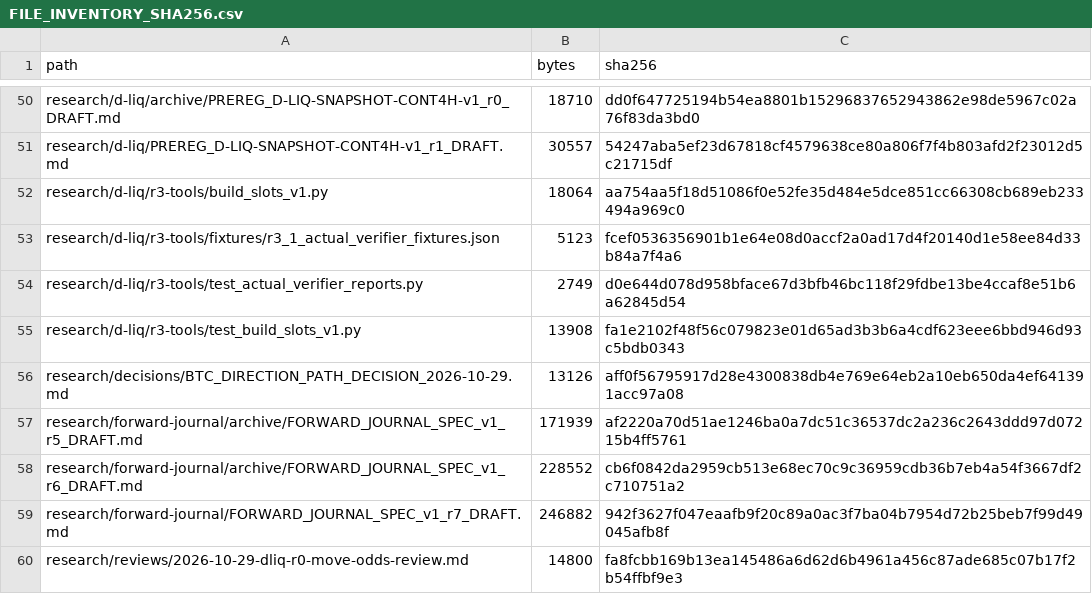
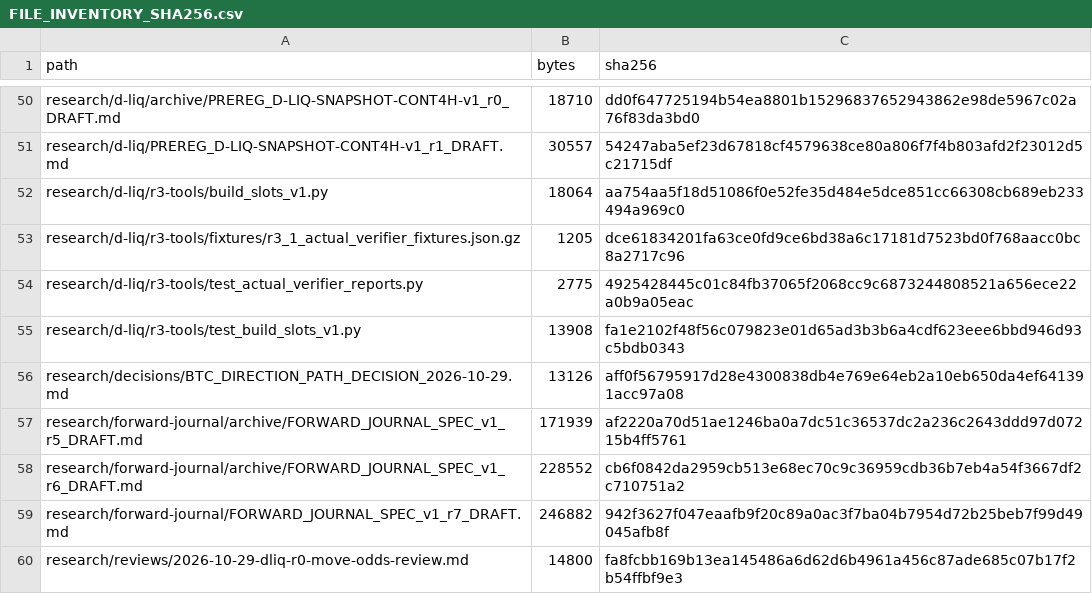
Before and after one commit to aminshahsaheb/btc-signal-lab, a CSV file: docs/FILE_INVENTORY_SHA256.csv, drawn as a sheet; only a part is shown, gaps mark what is left out.

Commit message:
fix: use exact compressed verifier fixtures

```diff
--- a/docs/FILE_INVENTORY_SHA256.csv
+++ b/docs/FILE_INVENTORY_SHA256.csv
@@ -52,4 +52,4 @@ research/d-liq/PREREG_D-LIQ-SNAPSHOT-CONT4H-v1_r1_DRAFT.md,30557,54247aba5ef23d6
 research/d-liq/r3-tools/build_slots_v1.py,18064,aa754aa5f18d51086f0e52fe35d484e5dce851cc66308cb689eb233494a969c0
-research/d-liq/r3-tools/fixtures/r3_1_actual_verifier_fixtures.json,5123,fcef0536356901b1e64e08d0accf2a0ad17d4f20140d1e58ee84d33b84a7f4a6
-research/d-liq/r3-tools/test_actual_verifier_reports.py,2749,d0e644d078d958bface67d3bfb46bc118f29fdbe13be4ccaf8e51b6a62845d54
+research/d-liq/r3-tools/fixtures/r3_1_actual_verifier_fixtures.json.gz,1205,dce61834201fa63ce0fd9ce6bd38a6c17181d7523bd0f768aacc0bc8a2717c96
+research/d-liq/r3-tools/test_actual_verifier_reports.py,2775,4925428445c01c84fb37065f2068cc9c6873244808521a656ece22a0b9a05eac
 research/d-liq/r3-tools/test_build_slots_v1.py,13908,fa1e2102f48f56c079823e01d65ad3b3b6a4cdf623eee6bbd946d93c5bdb0343
```
Also changed, not shown: 3 other files.
